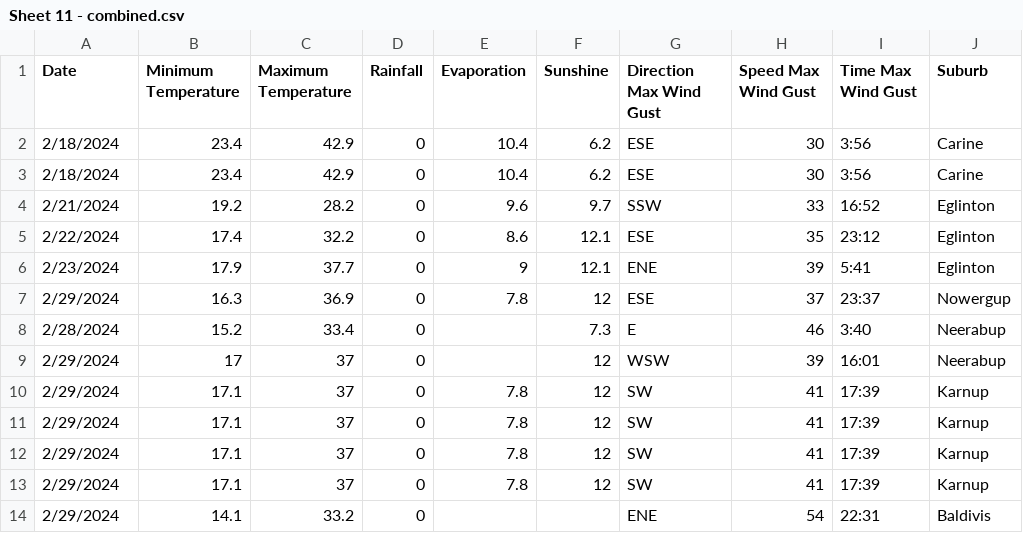
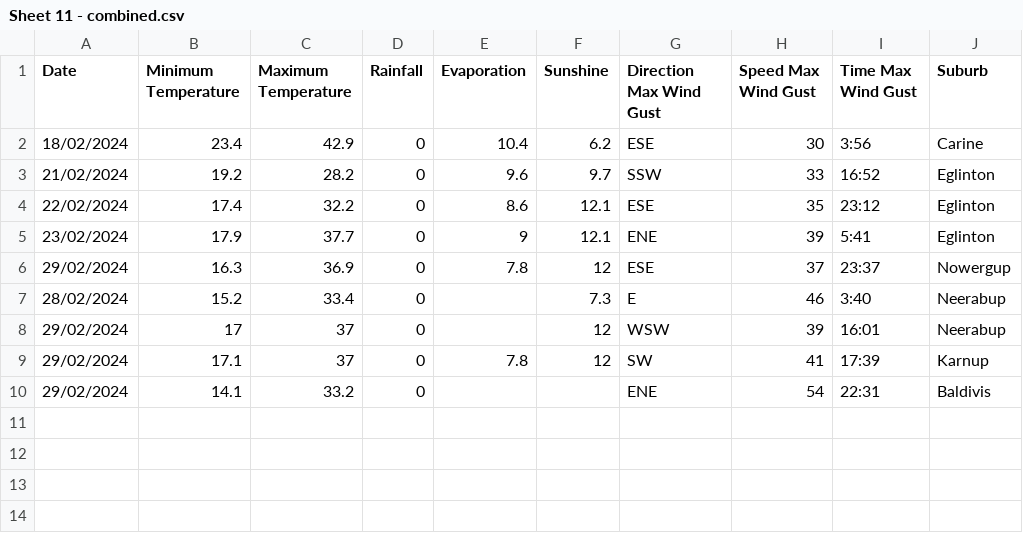
Before and after one commit to mhmdrazn/updated-burnt-areas, a CSV file: Sheet 11 - combined.csv, drawn as a sheet.

Commit message:
update date format

```diff
--- a/Sheet 11 - combined.csv
+++ b/Sheet 11 - combined.csv
@@ -1,14 +1,10 @@
 Date,Minimum Temperature,Maximum Temperature,Rainfall,Evaporation,Sunshine,Direction Max Wind Gust,Speed Max Wind Gust,Time Max Wind Gust,Suburb
-2/18/2024,23.4,42.9,0,10.4,6.2,ESE,30,3:56,Carine
-2/18/2024,23.4,42.9,0,10.4,6.2,ESE,30,3:56,Carine
-2/21/2024,19.2,28.2,0,9.6,9.7,SSW,33,16:52,Eglinton
-2/22/2024,17.4,32.2,0,8.6,12.1,ESE,35,23:12,Eglinton
-2/23/2024,17.9,37.7,0,9,12.1,ENE,39,5:41,Eglinton
-2/29/2024,16.3,36.9,0,7.8,12,ESE,37,23:37,Nowergup
-2/28/2024,15.2,33.4,0,,7.3,E,46,3:40,Neerabup
-2/29/2024,17,37,0,,12,WSW,39,16:01,Neerabup
-2/29/2024,17.1,37,0,7.8,12,SW,41,17:39,Karnup
-2/29/2024,17.1,37,0,7.8,12,SW,41,17:39,Karnup
-2/29/2024,17.1,37,0,7.8,12,SW,41,17:39,Karnup
-2/29/2024,17.1,37,0,7.8,12,SW,41,17:39,Karnup
-2/29/2024,14.1,33.2,0,,,ENE,54,22:31,Baldivis
+18/02/2024,23.4,42.9,0,10.4,6.2,ESE,30,3:56,Carine
+21/02/2024,19.2,28.2,0,9.6,9.7,SSW,33,16:52,Eglinton
+22/02/2024,17.4,32.2,0,8.6,12.1,ESE,35,23:12,Eglinton
+23/02/2024,17.9,37.7,0,9,12.1,ENE,39,5:41,Eglinton
+29/02/2024,16.3,36.9,0,7.8,12,ESE,37,23:37,Nowergup
+28/02/2024,15.2,33.4,0,,7.3,E,46,3:40,Neerabup
+29/02/2024,17,37,0,,12,WSW,39,16:01,Neerabup
+29/02/2024,17.1,37,0,7.8,12,SW,41,17:39,Karnup
+29/02/2024,14.1,33.2,0,,,ENE,54,22:31,Baldivis
```
